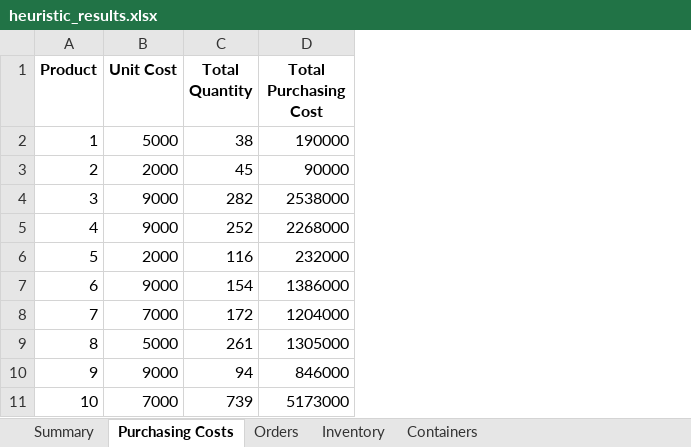
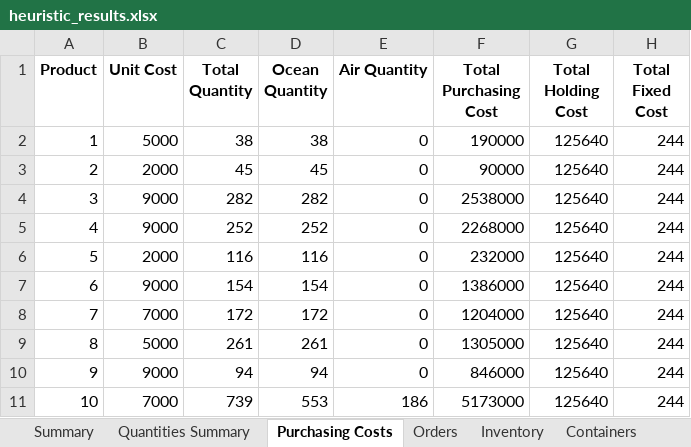
Before and after one commit to DDTTYYSS/OR_midterm, an Excel workbook: heuristic_results.xlsx, sheet Purchasing Costs, drawn as a sheet; values as stored, in another font and other column widths than the file's, no borders; the diff names each change by its address in the sheet, - before the commit and + after, or states it on an @@ line.

Commit message:
Enhance heuristic_solution.py by adding express shipping cost calculations and improving inventory management. Updated total cost calculations to include holding and fixed costs, and modified Excel output to reflect detailed cost breakdowns and quantities. Improved debug output for better traceability of costs and inventory changes.

```diff
--- a/heuristic_results.xlsx (sheet Purchasing Costs)
+++ b/heuristic_results.xlsx (sheet Purchasing Costs)
+sheet tab: Quantities Summary
+column D (Ocean Quantity), rows 2-11: 38 | 45 | 282 | 252 | 116 | 154 | 172 | 261 | 94 | 553
+column E (Air Quantity), rows 2-11: 0 | 0 | 0 | 0 | 0 | 0 | 0 | 0 | 0 | 186
+column G (Total Holding Cost), rows 2-11: all 125640
+column H (Total Fixed Cost), rows 2-11: all 244
```
Also changed, not shown: sheet Summary, sheet Inventory, 1 other file.
